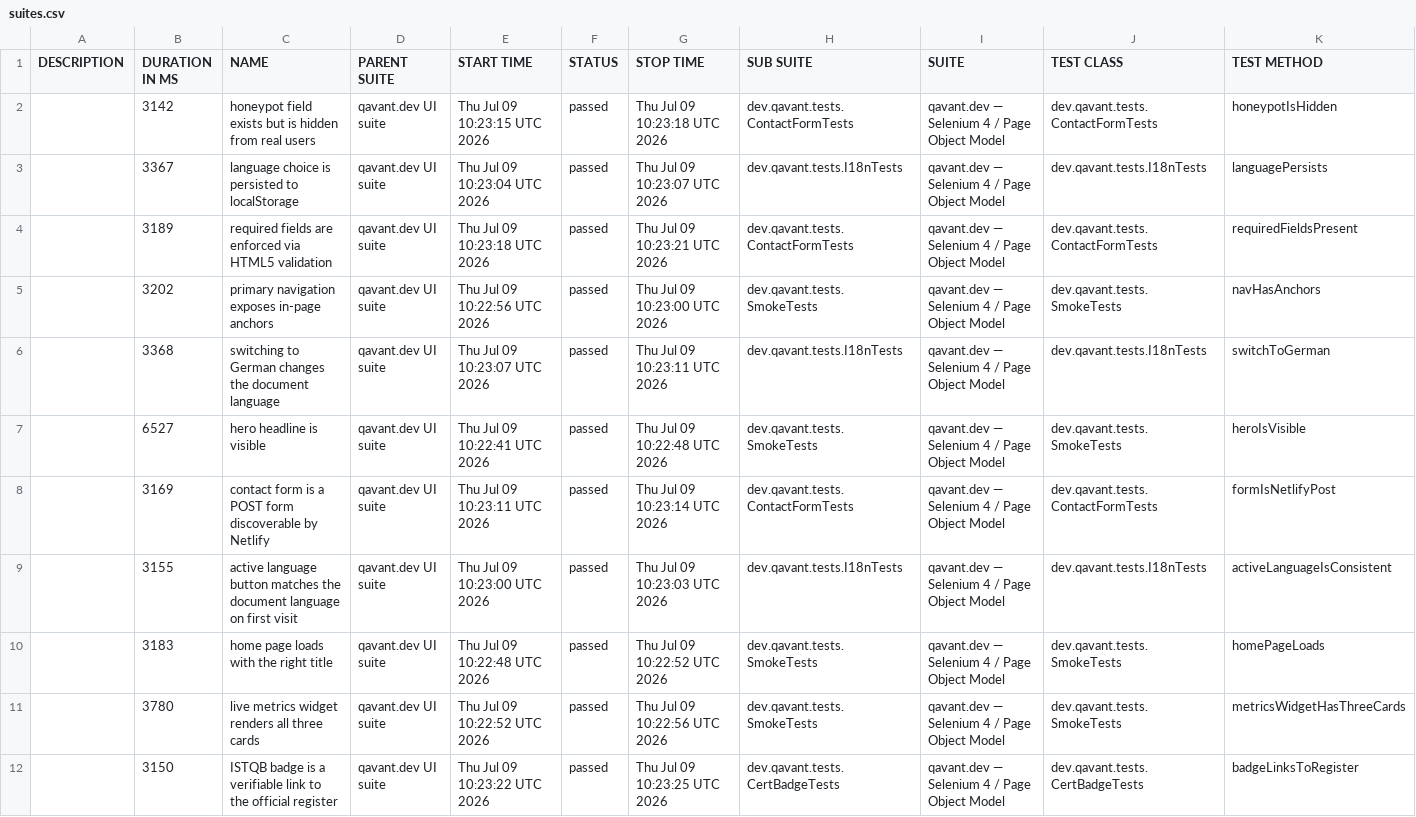
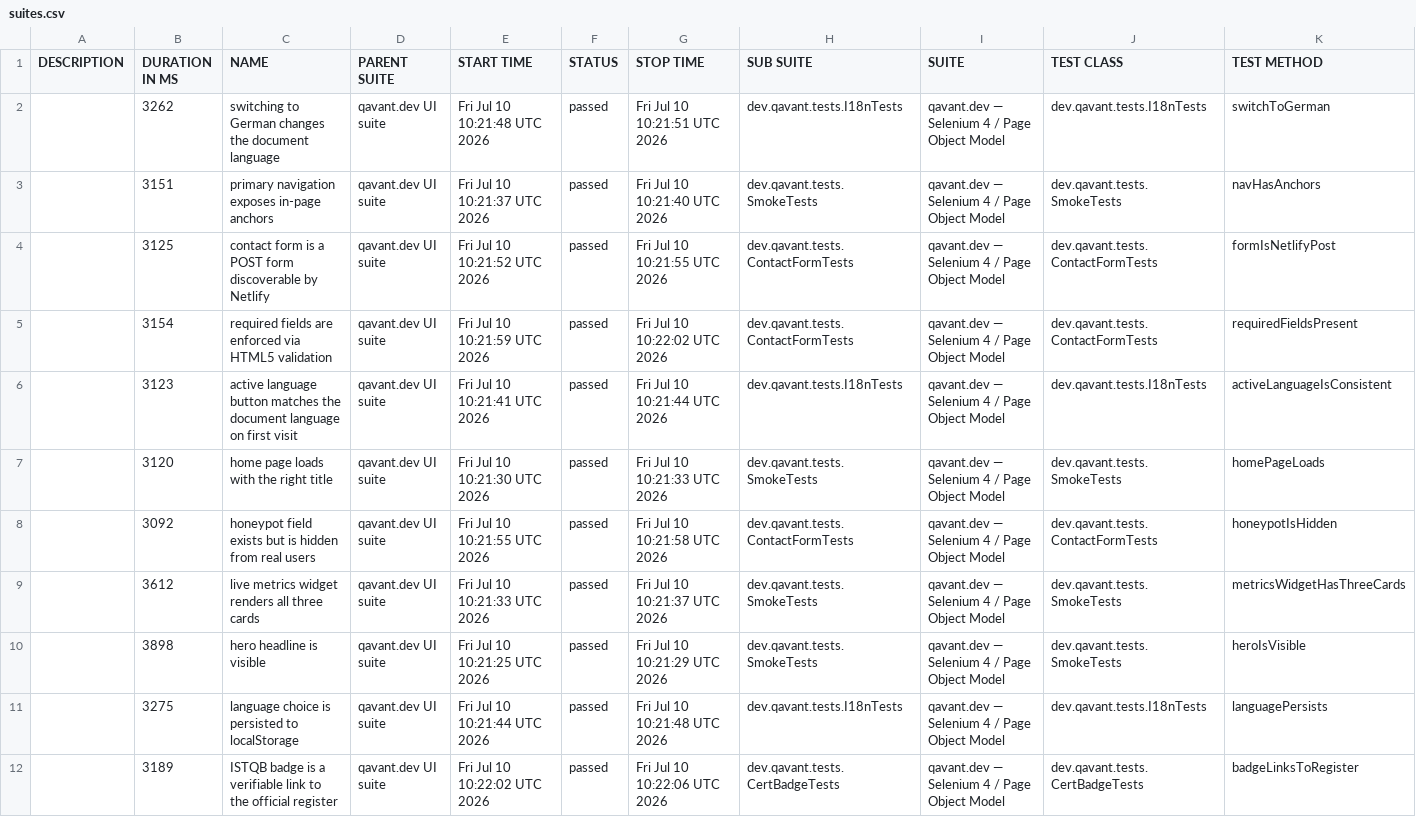
Before and after one commit to peterolah-qa/qavant-selenium, a CSV file: data/suites.csv, drawn as a sheet; removed rows and columns are numbered as before the commit, all else as after; the diff names each change by its address in the sheet, - before the commit and + after, or states it on an @@ line.

```diff
--- a/data/suites.csv
+++ b/data/suites.csv
-row 2:  | 3142 | honeypot field exists but is hidden from real users | qavant.dev UI suite | Thu Jul 09 10:23:15 UTC 2026 | passed | Thu Jul 09 10:23:18 UTC 2026 | dev.qavant.tests.ContactFormTests | qavant.dev — Selenium 4 / Page Object Model | dev.qavant.tests.ContactFormTests | honeypotIsHidden
-B2 (DURATION IN MS): 3367
+B2 (DURATION IN MS): 3262
-C2 (NAME): language choice is persisted to localStorage
+C2 (NAME): switching to German changes the document language
-E2 (START TIME): Thu Jul 09 10:23:04 UTC 2026
+E2 (START TIME): Fri Jul 10 10:21:48 UTC 2026
-G2 (STOP TIME): Thu Jul 09 10:23:07 UTC 2026
+G2 (STOP TIME): Fri Jul 10 10:21:51 UTC 2026
-K2 (TEST METHOD): languagePersists
+K2 (TEST METHOD): switchToGerman
-row 4:  | 3189 | required fields are enforced via HTML5 validation | qavant.dev UI suite | Thu Jul 09 10:23:18 UTC 2026 | passed | Thu Jul 09 10:23:21 UTC 2026 | dev.qavant.tests.ContactFormTests | qavant.dev — Selenium 4 / Page Object Model | dev.qavant.tests.ContactFormTests | requiredFieldsPresent
-B3 (DURATION IN MS): 3202
+B3 (DURATION IN MS): 3151
-E3 (START TIME): Thu Jul 09 10:22:56 UTC 2026
+E3 (START TIME): Fri Jul 10 10:21:37 UTC 2026
-G3 (STOP TIME): Thu Jul 09 10:23:00 UTC 2026
+G3 (STOP TIME): Fri Jul 10 10:21:40 UTC 2026
-row 6:  | 3368 | switching to German changes the document language | qavant.dev UI suite | Thu Jul 09 10:23:07 UTC 2026 | passed | Thu Jul 09 10:23:11 UTC 2026 | dev.qavant.tests.I18nTests | qavant.dev — Selenium 4 / Page Object Model | dev.qavant.tests.I18nTests | switchToGerman
-row 7:  | 6527 | hero headline is visible | qavant.dev UI suite | Thu Jul 09 10:22:41 UTC 2026 | passed | Thu Jul 09 10:22:48 UTC 2026 | dev.qavant.tests.SmokeTests | qavant.dev — Selenium 4 / Page Object Model | dev.qavant.tests.SmokeTests | heroIsVisible
-B4 (DURATION IN MS): 3169
+B4 (DURATION IN MS): 3125
-E4 (START TIME): Thu Jul 09 10:23:11 UTC 2026
+E4 (START TIME): Fri Jul 10 10:21:52 UTC 2026
-G4 (STOP TIME): Thu Jul 09 10:23:14 UTC 2026
+G4 (STOP TIME): Fri Jul 10 10:21:55 UTC 2026
+row 5:  | 3154 | required fields are enforced via HTML5 validation | qavant.dev UI suite | Fri Jul 10 10:21:59 UTC 2026 | passed | Fri Jul 10 10:22:02 UTC 2026 | dev.qavant.tests.ContactFormTests | qavant.dev — Selenium 4 / Page Object Model | dev.qavant.tests.ContactFormTests | requiredFieldsPresent
-B6 (DURATION IN MS): 3155
+B6 (DURATION IN MS): 3123
-E6 (START TIME): Thu Jul 09 10:23:00 UTC 2026
+E6 (START TIME): Fri Jul 10 10:21:41 UTC 2026
-G6 (STOP TIME): Thu Jul 09 10:23:03 UTC 2026
+G6 (STOP TIME): Fri Jul 10 10:21:44 UTC 2026
-B7 (DURATION IN MS): 3183
+B7 (DURATION IN MS): 3120
-E7 (START TIME): Thu Jul 09 10:22:48 UTC 2026
+E7 (START TIME): Fri Jul 10 10:21:30 UTC 2026
-G7 (STOP TIME): Thu Jul 09 10:22:52 UTC 2026
+G7 (STOP TIME): Fri Jul 10 10:21:33 UTC 2026
+row 8:  | 3092 | honeypot field exists but is hidden from real users | qavant.dev UI suite | Fri Jul 10 10:21:55 UTC 2026 | passed | Fri Jul 10 10:21:58 UTC 2026 | dev.qavant.tests.ContactFormTests | qavant.dev — Selenium 4 / Page Object Model | dev.qavant.tests.ContactFormTests | honeypotIsHidden
-B9 (DURATION IN MS): 3780
+B9 (DURATION IN MS): 3612
-E9 (START TIME): Thu Jul 09 10:22:52 UTC 2026
+E9 (START TIME): Fri Jul 10 10:21:33 UTC 2026
-G9 (STOP TIME): Thu Jul 09 10:22:56 UTC 2026
+G9 (STOP TIME): Fri Jul 10 10:21:37 UTC 2026
+row 10:  | 3898 | hero headline is visible | qavant.dev UI suite | Fri Jul 10 10:21:25 UTC 2026 | passed | Fri Jul 10 10:21:29 UTC 2026 | dev.qavant.tests.SmokeTests | qavant.dev — Selenium 4 / Page Object Model | dev.qavant.tests.SmokeTests | heroIsVisible
+row 11:  | 3275 | language choice is persisted to localStorage | qavant.dev UI suite | Fri Jul 10 10:21:44 UTC 2026 | passed | Fri Jul 10 10:21:48 UTC 2026 | dev.qavant.tests.I18nTests | qavant.dev — Selenium 4 / Page Object Model | dev.qavant.tests.I18nTests | languagePersists
-B12 (DURATION IN MS): 3150
+B12 (DURATION IN MS): 3189
-E12 (START TIME): Thu Jul 09 10:23:22 UTC 2026
+E12 (START TIME): Fri Jul 10 10:22:02 UTC 2026
-G12 (STOP TIME): Thu Jul 09 10:23:25 UTC 2026
+G12 (STOP TIME): Fri Jul 10 10:22:06 UTC 2026
```
Also changed, not shown: 36 other files.
